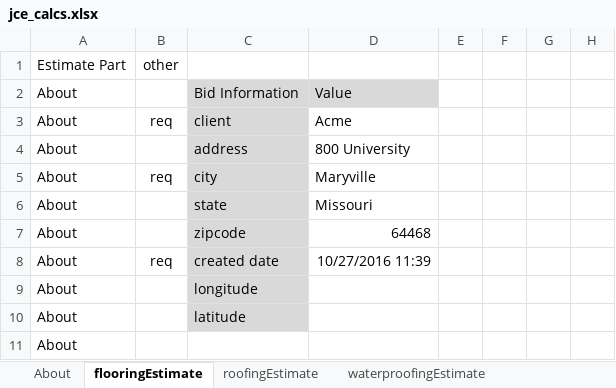
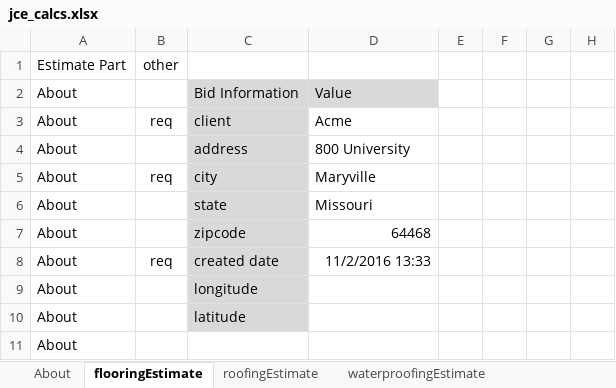
Before and after one commit to HimaBinduJammula/WebApps, an Excel workbook: ref/jce_calcs.xlsx, sheet flooringEstimate, drawn as a sheet; only a part is shown; values as stored, in another font and other column widths than the file's, no borders; the diff names each change by its address in the sheet, - before the commit and + after, or states it on an @@ line.

```diff
--- a/ref/jce_calcs.xlsx (sheet flooringEstimate)
+++ b/ref/jce_calcs.xlsx (sheet flooringEstimate)
-D8: 10/27/2016 11:39
+D8: 11/2/2016 13:33
```
Also changed, not shown: sheet roofingEstimate, sheet waterproofingEstimate, 3 other files.
